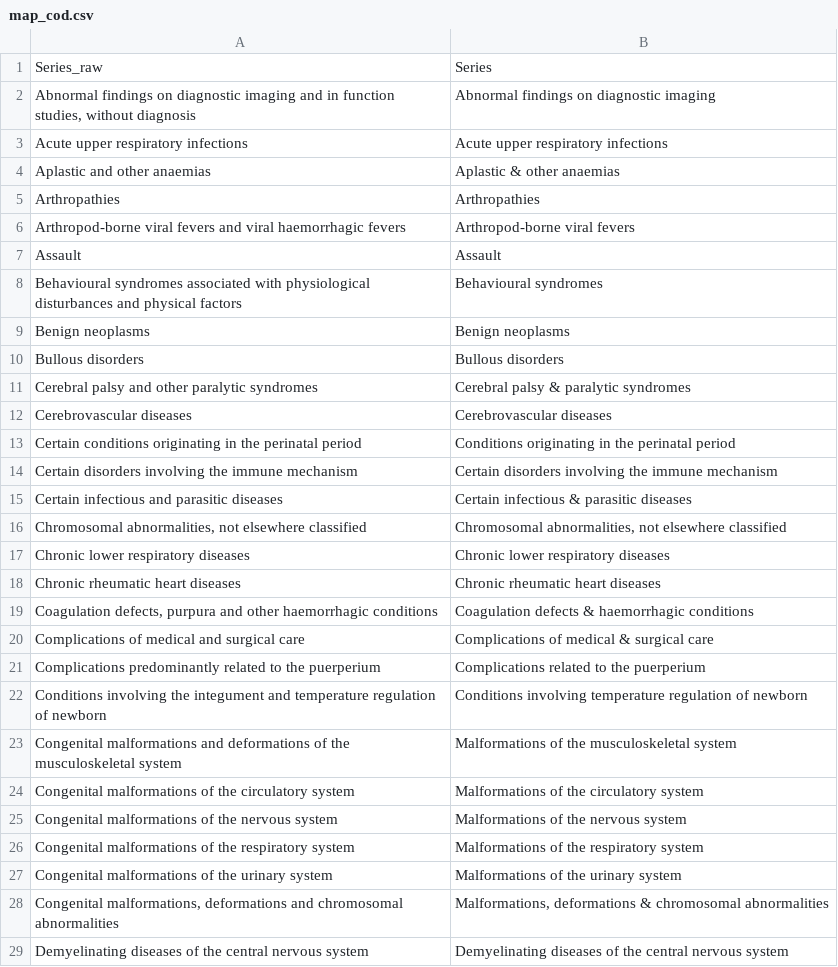
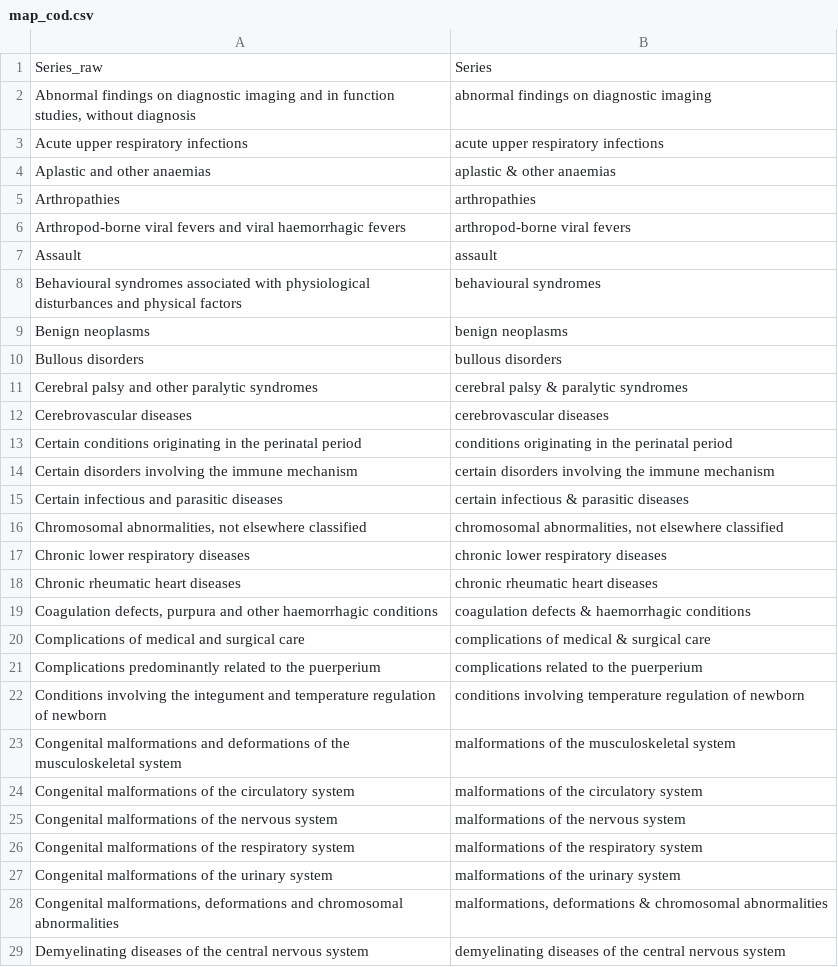
Before and after one commit to ryantimpe/datasaurs, a CSV file: CoD/map_cod.csv, drawn as a sheet; only a part is shown; the diff covers the shown part only.

```diff
--- a/CoD/map_cod.csv
+++ b/CoD/map_cod.csv
@@ -1,29 +1,29 @@
 Series_raw,Series
-"Abnormal findings on diagnostic imaging and in function studies, without diagnosis",Abnormal findings on diagnostic imaging
-Acute upper respiratory infections,Acute upper respiratory infections
-Aplastic and other anaemias,Aplastic & other anaemias
-Arthropathies,Arthropathies
-Arthropod-borne viral fevers and viral haemorrhagic fevers,Arthropod-borne viral fevers
-Assault,Assault
-Behavioural syndromes associated with physiological disturbances and physical factors,Behavioural syndromes
-Benign neoplasms,Benign neoplasms
-Bullous disorders,Bullous disorders
-Cerebral palsy and other paralytic syndromes,Cerebral palsy & paralytic syndromes
-Cerebrovascular diseases,Cerebrovascular diseases
-Certain conditions originating in the perinatal period,Conditions originating in the perinatal period
-Certain disorders involving the immune mechanism,Certain disorders involving the immune mechanism
-Certain infectious and parasitic diseases,Certain infectious & parasitic diseases
-"Chromosomal abnormalities, not elsewhere classified","Chromosomal abnormalities, not elsewhere classified"
-Chronic lower respiratory diseases,Chronic lower respiratory diseases
-Chronic rheumatic heart diseases,Chronic rheumatic heart diseases
-"Coagulation defects, purpura and other haemorrhagic conditions",Coagulation defects & haemorrhagic conditions
-Complications of medical and surgical care,Complications of medical & surgical care
-Complications predominantly related to the puerperium,Complications related to the puerperium
-Conditions involving the integument and temperature regulation of newborn,Conditions involving temperature regulation of newborn
-Congenital malformations and deformations of the musculoskeletal system,Malformations of the musculoskeletal system
-Congenital malformations of the circulatory system,Malformations of the circulatory system
-Congenital malformations of the nervous system,Malformations of the nervous system
-Congenital malformations of the respiratory system,Malformations of the respiratory system
-Congenital malformations of the urinary system,Malformations of the urinary system
-"Congenital malformations, deformations and chromosomal abnormalities","Malformations, deformations & chromosomal abnormalities"
-Demyelinating diseases of the central nervous system,Demyelinating diseases of the central nervous system
+"Abnormal findings on diagnostic imaging and in function studies, without diagnosis",abnormal findings on diagnostic imaging
+Acute upper respiratory infections,acute upper respiratory infections
+Aplastic and other anaemias,aplastic & other anaemias
+Arthropathies,arthropathies
+Arthropod-borne viral fevers and viral haemorrhagic fevers,arthropod-borne viral fevers
+Assault,assault
+Behavioural syndromes associated with physiological disturbances and physical factors,behavioural syndromes
+Benign neoplasms,benign neoplasms
+Bullous disorders,bullous disorders
+Cerebral palsy and other paralytic syndromes,cerebral palsy & paralytic syndromes
+Cerebrovascular diseases,cerebrovascular diseases
+Certain conditions originating in the perinatal period,conditions originating in the perinatal period
+Certain disorders involving the immune mechanism,certain disorders involving the immune mechanism
+Certain infectious and parasitic diseases,certain infectious & parasitic diseases
+"Chromosomal abnormalities, not elsewhere classified","chromosomal abnormalities, not elsewhere classified"
+Chronic lower respiratory diseases,chronic lower respiratory diseases
+Chronic rheumatic heart diseases,chronic rheumatic heart diseases
+"Coagulation defects, purpura and other haemorrhagic conditions",coagulation defects & haemorrhagic conditions
+Complications of medical and surgical care,complications of medical & surgical care
+Complications predominantly related to the puerperium,complications related to the puerperium
+Conditions involving the integument and temperature regulation of newborn,conditions involving temperature regulation of newborn
+Congenital malformations and deformations of the musculoskeletal system,malformations of the musculoskeletal system
+Congenital malformations of the circulatory system,malformations of the circulatory system
+Congenital malformations of the nervous system,malformations of the nervous system
+Congenital malformations of the respiratory system,malformations of the respiratory system
+Congenital malformations of the urinary system,malformations of the urinary system
+"Congenital malformations, deformations and chromosomal abnormalities","malformations, deformations & chromosomal abnormalities"
+Demyelinating diseases of the central nervous system,demyelinating diseases of the central nervous system
```
Also changed, not shown: 115 edited cells elsewhere in this file, 3 other files.
